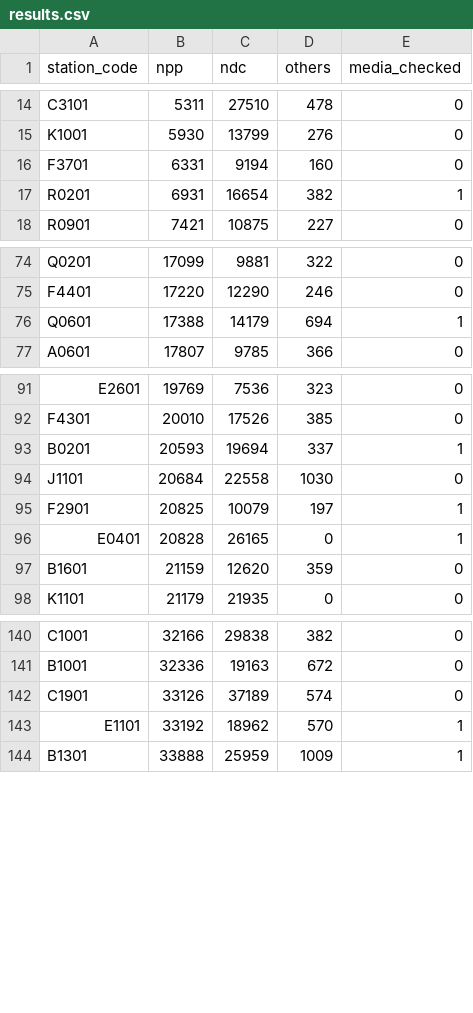
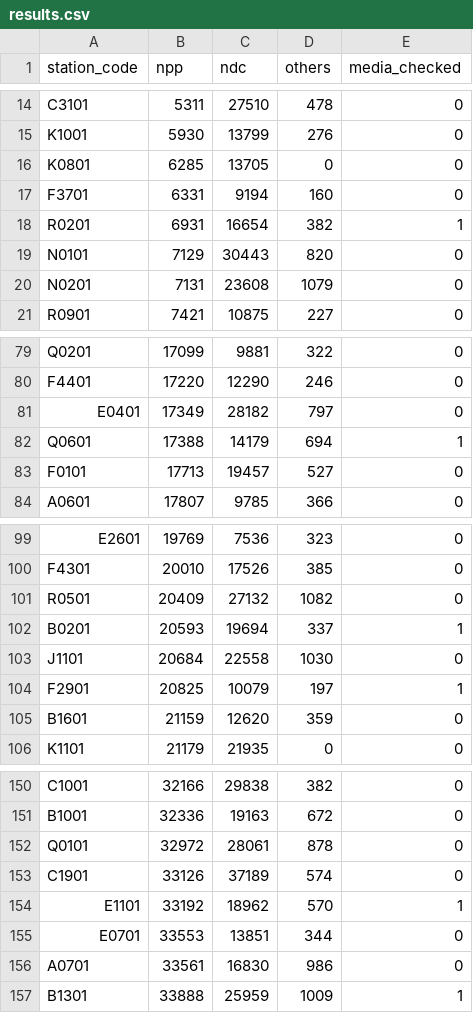
Before and after one commit to dbaeka/elections_app, a CSV file: database/seeders/defaults/results.csv, drawn as a sheet; only a part is shown, gaps mark what is left out; the diff covers the shown part only.

Commit message:
new results

```diff
--- a/database/seeders/defaults/results.csv
+++ b/database/seeders/defaults/results.csv
@@ -15,4 +15,7 @@ C3101,5311,27510,478,0
 K1001,5930,13799,276,0
+K0801,6285,13705,0,0
 F3701,6331,9194,160,0
 R0201,6931,16654,382,1
+N0101,7129,30443,820,0
+N0201,7131,23608,1079,0
 R0901,7421,10875,227,0
@@ -75,3 +80,5 @@ Q0201,17099,9881,322,0
 F4401,17220,12290,246,0
+E0401,17349,28182,797,0
 Q0601,17388,14179,694,1
+F0101,17713,19457,527,0
 A0601,17807,9785,366,0
@@ -92,2 +100,3 @@ E2601,19769,7536,323,0
 F4301,20010,17526,385,0
+R0501,20409,27132,1082,0
 B0201,20593,19694,337,1
@@ -95,3 +104,2 @@ J1101,20684,22558,1030,0
 F2901,20825,10079,197,1
-E0401,20828,26165,0,1
 B1601,21159,12620,359,0
@@ -141,4 +151,7 @@ C1001,32166,29838,382,0
 B1001,32336,19163,672,0
+Q0101,32972,28061,878,0
 C1901,33126,37189,574,0
 E1101,33192,18962,570,1
+E0701,33553,13851,344,0
+A0701,33561,16830,986,0
 B1301,33888,25959,1009,1
```
Also changed, not shown: 6 added rows and 3 edited cells elsewhere in this file.
